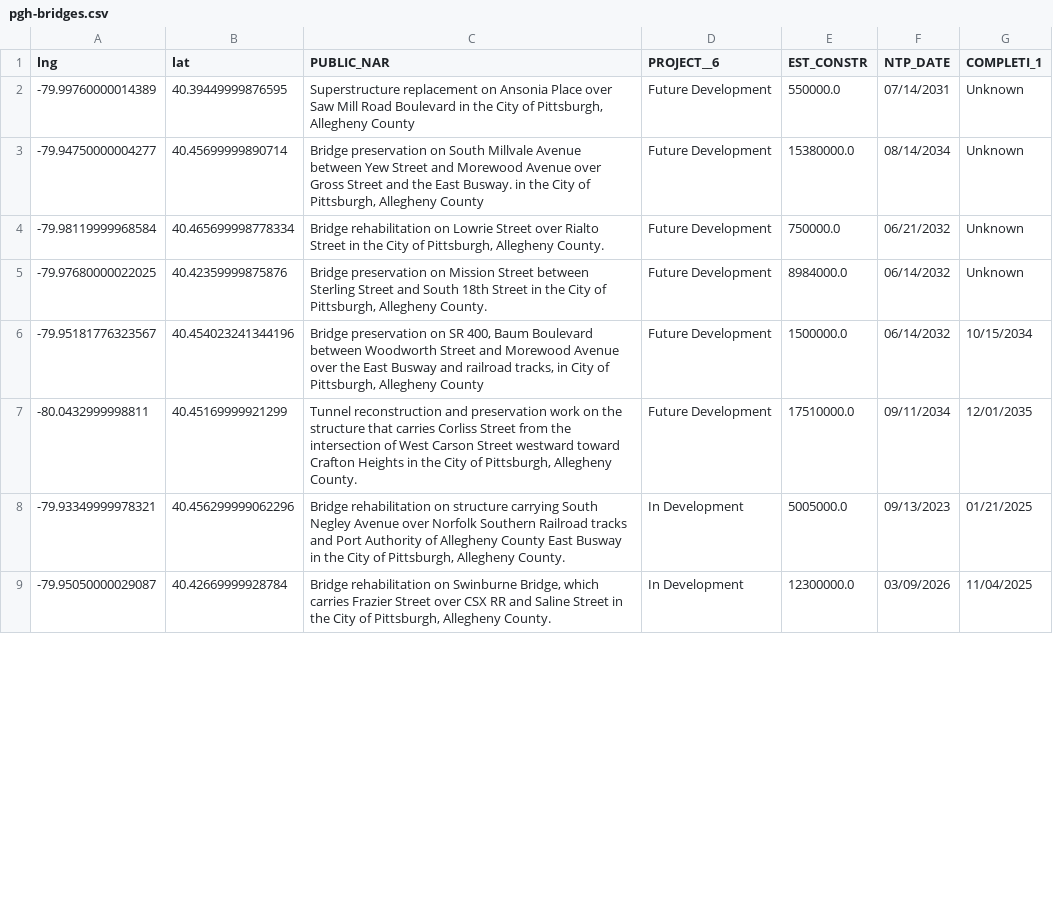
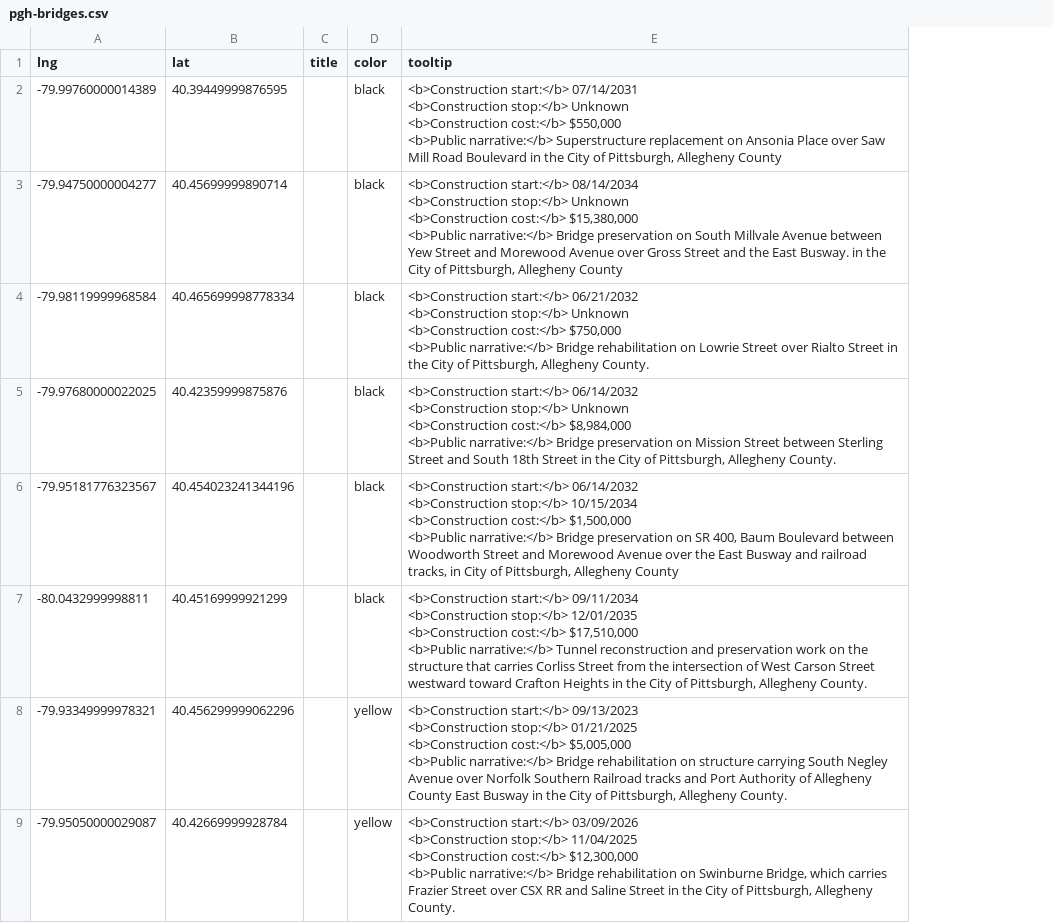
Before and after one commit to maclover7/bridger, a CSV file: output/pgh-bridges.csv, drawn as a sheet; only a part is shown; removed rows and columns are numbered as before the commit, all else as after; ↵ is a line break in a cell; the diff names each change by its address in the sheet, - before the commit and + after, or states it on an @@ line.

```diff
--- a/output/pgh-bridges.csv
+++ b/output/pgh-bridges.csv
-column C (PUBLIC_NAR), rows 2-9: Superstructure replacement on Ansonia Place over Saw Mill Road Boulevard in the City of Pittsburgh, Allegheny County | Bridge preservation on South Millvale Avenue between Yew Street and Morewood Avenue over Gross Street and the East Busway. in the City of Pittsburgh, Allegheny County | Bridge rehabilitation on Lowrie Street over Rialto Street in the City of Pittsburgh, Allegheny County. | Bridge preservation on Mission Street between Sterling Street and South 18th Street in the City of Pittsburgh, Allegheny County. | Bridge preservation on SR 400, Baum Boulevard between Woodworth Street and Morewood Avenue over the East Busway and railroad tracks, in City of Pittsburgh, Allegheny County | Tunnel reconstruction and preservation work on the structure that carries Corliss Street from the intersection of West Carson Street westward toward Crafton Heights in the City of Pittsburgh, Allegheny County. | Bridge rehabilitation on structure carrying South Negley Avenue over Norfolk Southern Railroad tracks and Port Authority of Allegheny County East Busway in the City of Pittsburgh, Allegheny County. | Bridge rehabilitation on Swinburne Bridge, which carries Frazier Street over CSX RR and Saline Street in the City of Pittsburgh, Allegheny County.
-column D (PROJECT__6), rows 2-9: Future Development | Future Development | Future Development | Future Development | Future Development | Future Development | In Development | In Development
-column E (EST_CONSTR), rows 2-9: 550000.0 | 15380000.0 | 750000.0 | 8984000.0 | 1500000.0 | 17510000.0 | 5005000.0 | 12300000.0
-column F (NTP_DATE), rows 2-9: 07/14/2031 | 08/14/2034 | 06/21/2032 | 06/14/2032 | 06/14/2032 | 09/11/2034 | 09/13/2023 | 03/09/2026
-column G (COMPLETI_1), rows 2-9: Unknown | Unknown | Unknown | Unknown | 10/15/2034 | 12/01/2035 | 01/21/2025 | 11/04/2025
+column C (title), empty
+column D (color), rows 2-9: black | black | black | black | black | black | yellow | yellow
+column E (tooltip), rows 2-9: <b>Construction start:</b> 07/14/2031 ↵ <b>Construction stop:</b> Unknown ↵ <b>Construction cost:</b> $550,000 ↵ <b>Public narrative:</b> Superstructure replacement on Ansonia Place over Saw Mill Road Boulevard in the City of Pittsburgh, Allegheny County | <b>Construction start:</b> 08/14/2034 ↵ <b>Construction stop:</b> Unknown ↵ <b>Construction cost:</b> $15,380,000 ↵ <b>Public narrative:</b> Bridge preservation on South Millvale Avenue between Yew Street and Morewood Avenue over Gross Street and the East Busway. in the City of Pittsburgh, Allegheny County | <b>Construction start:</b> 06/21/2032 ↵ <b>Construction stop:</b> Unknown ↵ <b>Construction cost:</b> $750,000 ↵ <b>Public narrative:</b> Bridge rehabilitation on Lowrie Street over Rialto Street in the City of Pittsburgh, Allegheny County. | <b>Construction start:</b> 06/14/2032 ↵ <b>Construction stop:</b> Unknown ↵ <b>Construction cost:</b> $8,984,000 ↵ <b>Public narrative:</b> Bridge preservation on Mission Street between Sterling Street and South 18th Street in the City of Pittsburgh, Allegheny County. | <b>Construction start:</b> 06/14/2032 ↵ <b>Construction stop:</b> 10/15/2034 ↵ <b>Construction cost:</b> $1,500,000 ↵ <b>Public narrative:</b> Bridge preservation on SR 400, Baum Boulevard between Woodworth Street and Morewood Avenue over the East Busway and railroad tracks, in City of Pittsburgh, Allegheny County | <b>Construction start:</b> 09/11/2034 ↵ <b>Construction stop:</b> 12/01/2035 ↵ <b>Construction cost:</b> $17,510,000 ↵ <b>Public narrative:</b> Tunnel reconstruction and preservation work on the structure that carries Corliss Street from the intersection of West Carson Street westward toward Crafton Heights in the City of Pittsburgh, Allegheny County. | <b>Construction start:</b> 09/13/2023 ↵ <b>Construction stop:</b> 01/21/2025 ↵ <b>Construction cost:</b> $5,005,000 ↵ <b>Public narrative:</b> Bridge rehabilitation on structure carrying South Negley Avenue over Norfolk Southern Railroad tracks and Port Authority of Allegheny County East Busway in the City of Pittsburgh, Allegheny County. | <b>Construction start:</b> 03/09/2026 ↵ <b>Construction stop:</b> 11/04/2025 ↵ <b>Construction cost:</b> $12,300,000 ↵ <b>Public narrative:</b> Bridge rehabilitation on Swinburne Bridge, which carries Frazier Street over CSX RR and Saline Street in the City of Pittsburgh, Allegheny County.
```
Also changed, not shown: 1 other file.
